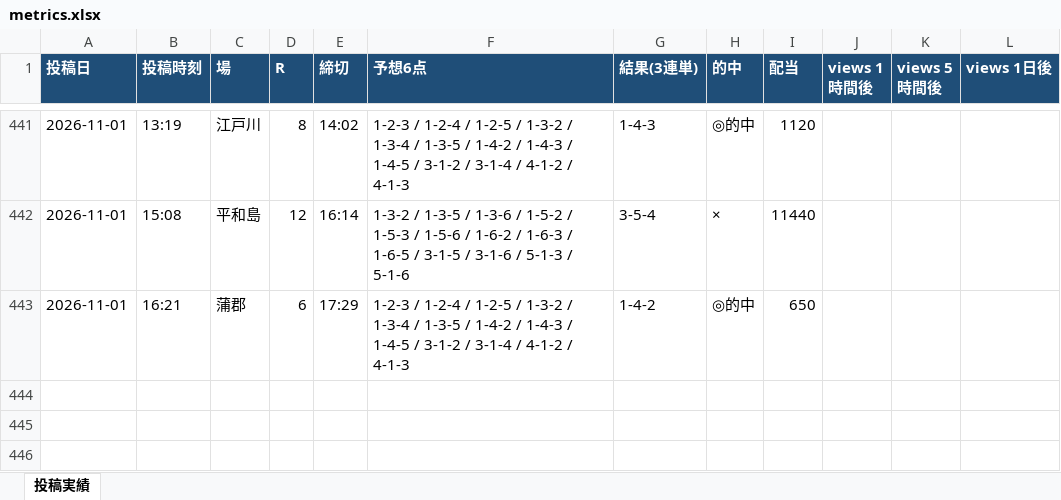
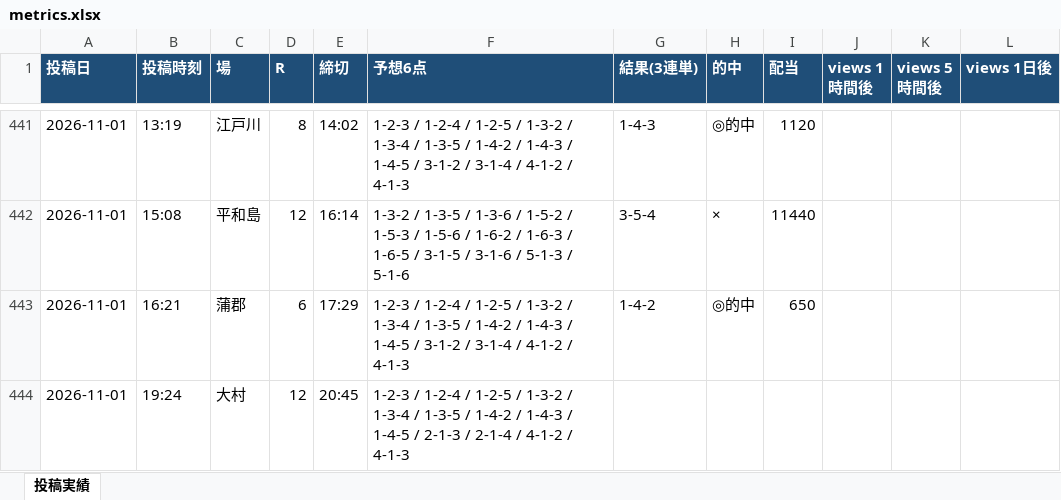
Before and after one commit to Growth37/kyotei-threads-bot, an Excel workbook: metrics.xlsx, sheet 投稿実績, drawn as a sheet; only a part is shown, gaps mark what is left out; values as stored, in another font and other column widths than the file's, no borders; the diff names each change by its address in the sheet, - before the commit and + after, or states it on an @@ line.

```diff
--- a/metrics.xlsx (sheet 投稿実績)
+++ b/metrics.xlsx (sheet 投稿実績)
+row 444: 2026-11-01 | 19:24 | 大村 | 12 | 20:45 | 1-2-3 / 1-2-4 / 1-2-5 / 1-3-2 / 1-3-4 / 1-3-5 / 1-4-2 / 1-4-3 / 1-4-5 / 2-1-3 / 2-1-4 / 4-1-2 / 4-1-3
```
Also changed, not shown: 1 other file.
